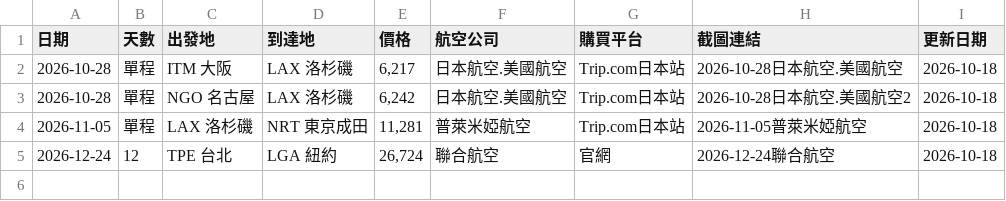
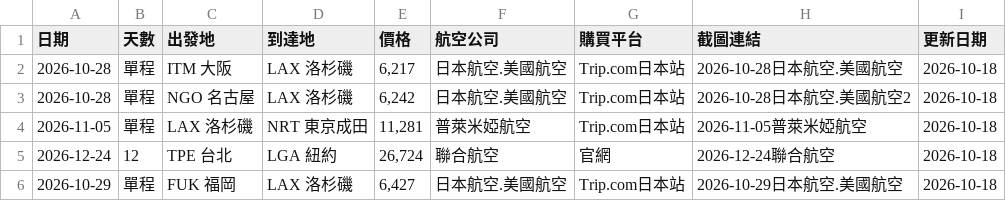
Before and after one commit to SAOJSM/FlightDealAsia, a CSV file: data/deals.csv, drawn as a sheet; the diff names each change by its address in the sheet, - before the commit and + after, or states it on an @@ line.

Commit message:
chore: update deals from Telegram Bot (2026-10-17 21:55:17)

```diff
--- a/data/deals.csv
+++ b/data/deals.csv
+row 6: 2026-10-29 | 單程 | FUK 福岡 | LAX 洛杉磯 | 6,427 | 日本航空.美國航空 | Trip.com日本站 | 2026-10-29日本航空.美國航空 | 2026-10-18
```
Also changed, not shown: 2 other files.
